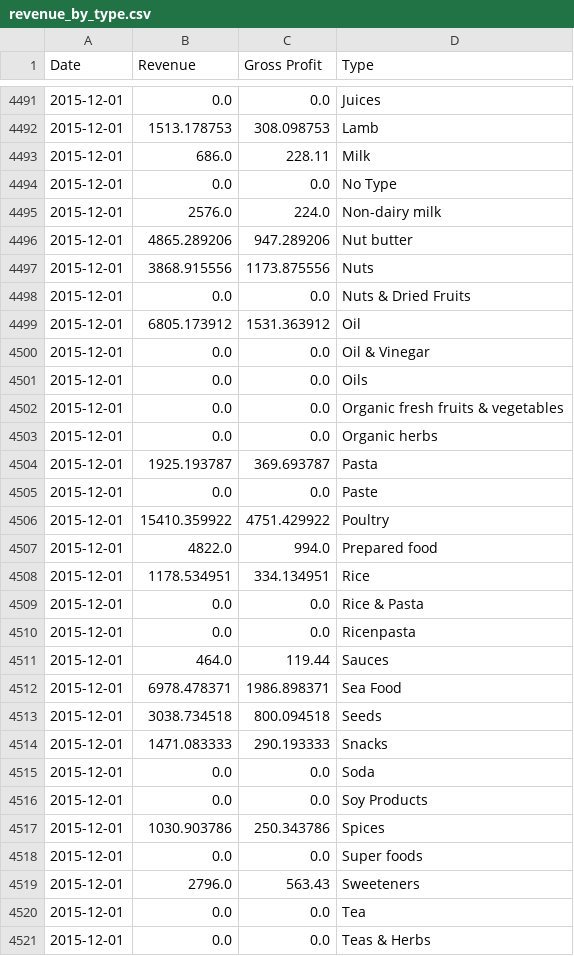
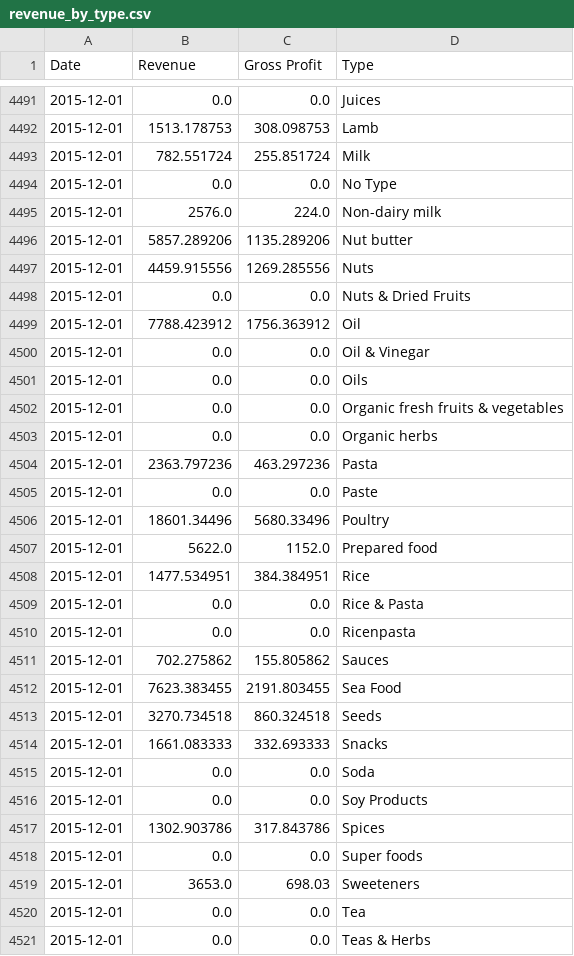
Before and after one commit to abakir/NGS-2.0, a CSV file: data_output/revenue_by_type.csv, drawn as a sheet; only a part is shown, gaps mark what is left out; the diff covers the shown part only.

```diff
--- a/data_output/revenue_by_type.csv
+++ b/data_output/revenue_by_type.csv
@@ -4492,9 +4492,9 @@ Date,Revenue,Gross Profit,Type
 2015-12-01,1513.178753,308.098753,Lamb
-2015-12-01,686.0,228.11,Milk
+2015-12-01,782.551724,255.851724,Milk
 2015-12-01,0.0,0.0,No Type
 2015-12-01,2576.0,224.0,Non-dairy milk
-2015-12-01,4865.289206,947.289206,Nut butter
-2015-12-01,3868.915556,1173.875556,Nuts
+2015-12-01,5857.289206,1135.289206,Nut butter
+2015-12-01,4459.915556,1269.285556,Nuts
 2015-12-01,0.0,0.0,Nuts & Dried Fruits
-2015-12-01,6805.173912,1531.363912,Oil
+2015-12-01,7788.423912,1756.363912,Oil
 2015-12-01,0.0,0.0,Oil & Vinegar
@@ -4503,18 +4503,18 @@ Date,Revenue,Gross Profit,Type
 2015-12-01,0.0,0.0,Organic herbs
-2015-12-01,1925.193787,369.693787,Pasta
+2015-12-01,2363.797236,463.297236,Pasta
 2015-12-01,0.0,0.0,Paste
-2015-12-01,15410.359922,4751.429922,Poultry
-2015-12-01,4822.0,994.0,Prepared food
-2015-12-01,1178.534951,334.134951,Rice
+2015-12-01,18601.34496,5680.33496,Poultry
+2015-12-01,5622.0,1152.0,Prepared food
+2015-12-01,1477.534951,384.384951,Rice
 2015-12-01,0.0,0.0,Rice & Pasta
 2015-12-01,0.0,0.0,Ricenpasta
-2015-12-01,464.0,119.44,Sauces
-2015-12-01,6978.478371,1986.898371,Sea Food
-2015-12-01,3038.734518,800.094518,Seeds
-2015-12-01,1471.083333,290.193333,Snacks
+2015-12-01,702.275862,155.805862,Sauces
+2015-12-01,7623.383455,2191.803455,Sea Food
+2015-12-01,3270.734518,860.324518,Seeds
+2015-12-01,1661.083333,332.693333,Snacks
 2015-12-01,0.0,0.0,Soda
 2015-12-01,0.0,0.0,Soy Products
-2015-12-01,1030.903786,250.343786,Spices
+2015-12-01,1302.903786,317.843786,Spices
 2015-12-01,0.0,0.0,Super foods
-2015-12-01,2796.0,563.43,Sweeteners
+2015-12-01,3653.0,698.03,Sweeteners
 2015-12-01,0.0,0.0,Tea
```
Also changed, not shown: 38 edited cells elsewhere in this file, data_input/enodos/cust_type_membership.csv, data_input/enodos/segment_number.csv, 26 other files.
